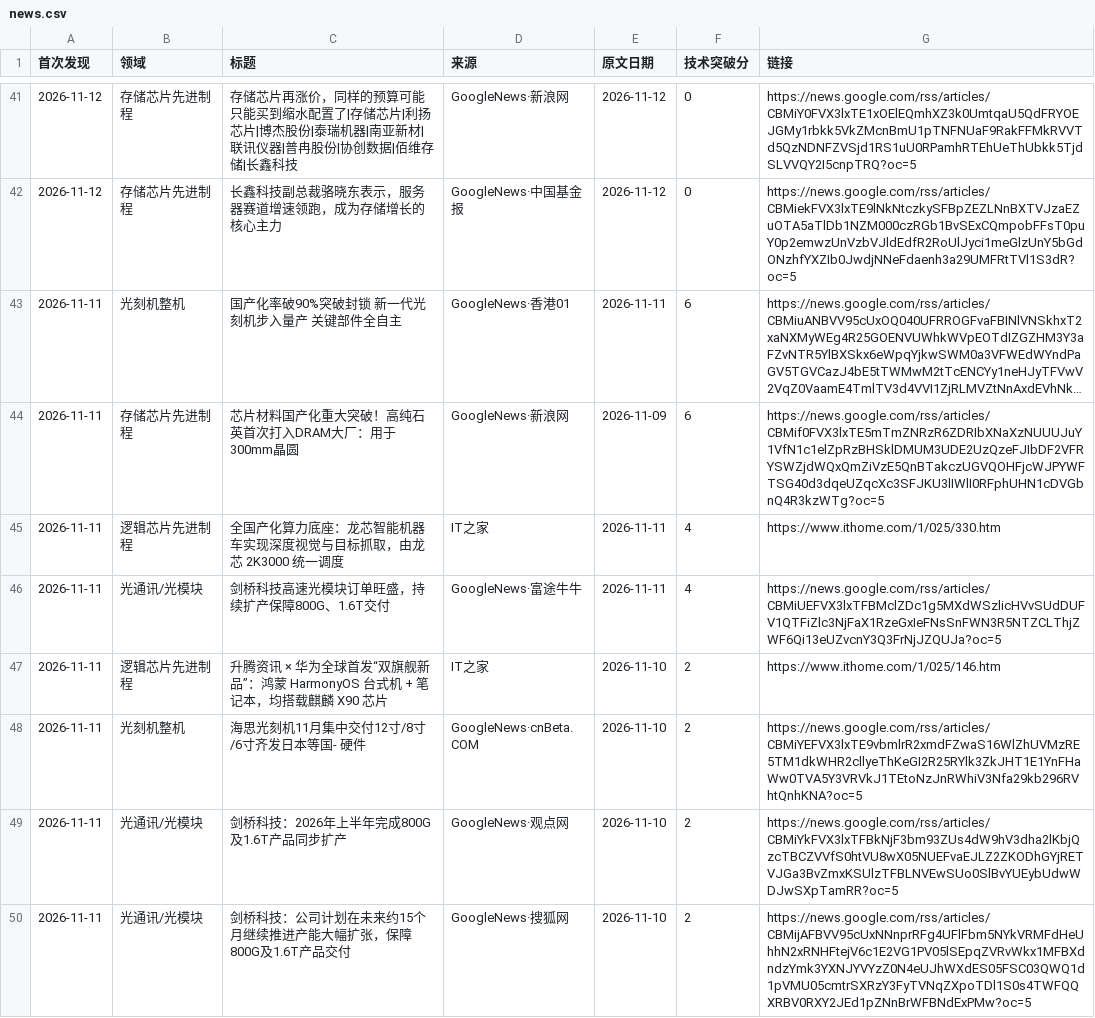
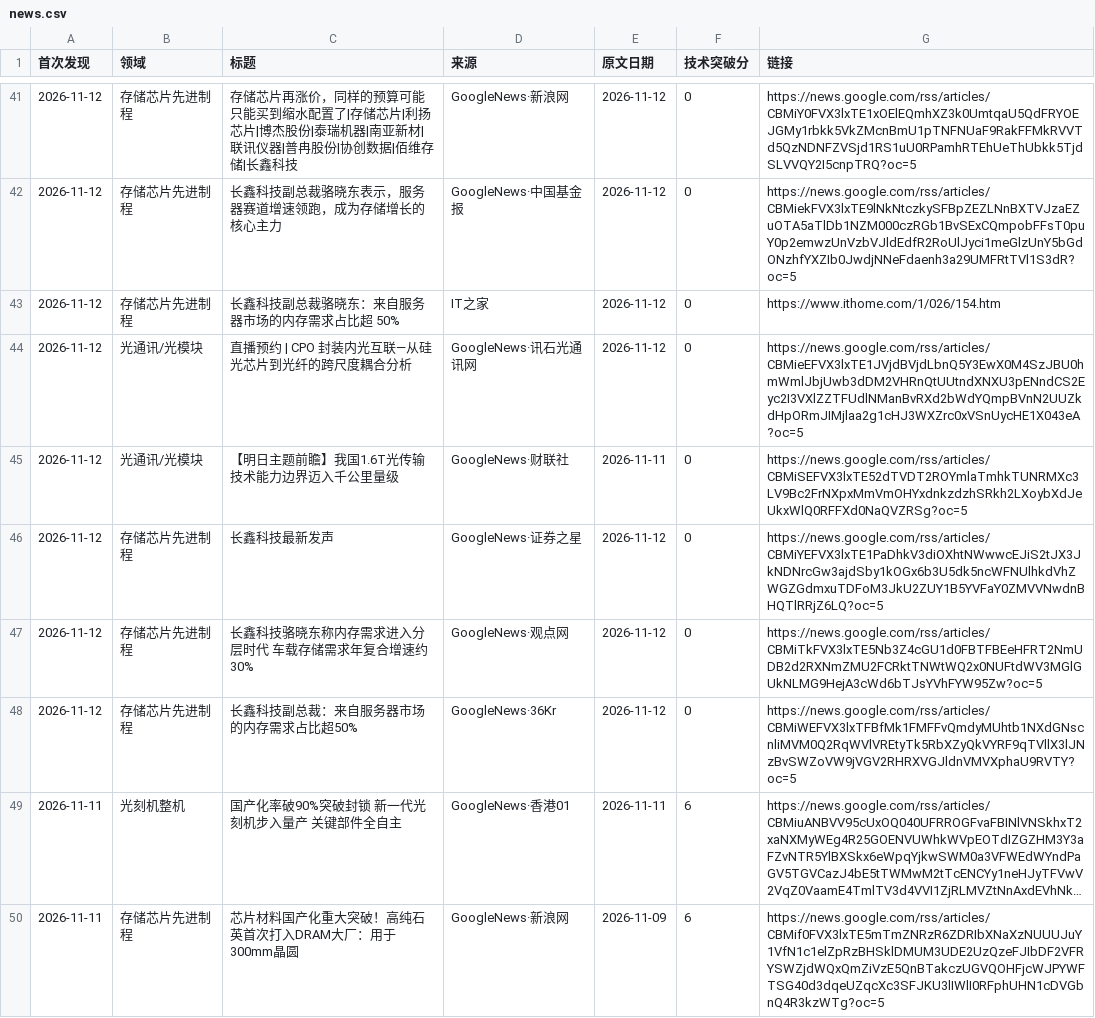
Before and after one commit to fenggg1988/china-semi-tracker, a CSV file: data/news.csv, drawn as a sheet; only a part is shown, gaps mark what is left out; the shorter side is filled out with more unchanged rows; long unchanged cells end in …; the diff names each change by its address in the sheet, - before the commit and + after, or states it on an @@ line.

```diff
--- a/data/news.csv
+++ b/data/news.csv
+row 43: 2026-11-12 | 存储芯片先进制程 | 长鑫科技副总裁骆晓东：来自服务器市场的内存需求占比超 50% | IT之家 | 2026-11-12 | 0 | https://www.ithome.com/1/026/154.htm
+row 44: 2026-11-12 | 光通讯/光模块 | 直播预约 | CPO 封装内光互联—从硅光芯片到光纤的跨尺度耦合分析 | GoogleNews·讯石光通讯网 | 2026-11-12 | 0 | https://news.google.com/rss/articles/CBMieEFVX3lxTE1JVjdBVjdLbnQ5Y3EwX0M4SzJBU0hmWmlJbjUwb3dDM2VHRnQtUUtndXNXU3pENndCS2Eyc2I3VXlZZTFUdlNManBvRXd2bWdYQmpBVnN2UUZkdHpORmJIMjlaa2g1cHJ3WXZrc0xVSnUycHE1X043eA?oc=5
+row 45: 2026-11-12 | 光通讯/光模块 | 【明日主题前瞻】我国1.6T光传输技术能力边界迈入千公里量级 | GoogleNews·财联社 | 2026-11-11 | 0 | https://news.google.com/rss/articles/CBMiSEFVX3lxTE52dTVDT2ROYmlaTmhkTUNRMXc3LV9Bc2FrNXpxMmVmOHYxdnkzdzhSRkh2LXoybXdJeUkxWlQ0RFFXd0NaQVZRSg?oc=5
+row 46: 2026-11-12 | 存储芯片先进制程 | 长鑫科技最新发声 | GoogleNews·证券之星 | 2026-11-12 | 0 | https://news.google.com/rss/articles/CBMiYEFVX3lxTE1PaDhkV3diOXhtNWwwcEJiS2tJX3JkNDNrcGw3ajdSby1kOGx6b3U5dk5ncWFNUlhkdVhZWGZGdmxuTDFoM3JkU2ZUY1B5YVFaY0ZMVVNwdnBHQTlRRjZ6LQ?oc=5
+row 47: 2026-11-12 | 存储芯片先进制程 | 长鑫科技骆晓东称内存需求进入分层时代 车载存储需求年复合增速约30% | GoogleNews·观点网 | 2026-11-12 | 0 | https://news.google.com/rss/articles/CBMiTkFVX3lxTE5Nb3Z4cGU1d0FBTFBEeHFRT2NmUDB2d2RXNmZMU2FCRktTNWtWQ2x0NUFtdWV3MGlGUkNLMG9HejA3cWd6bTJsYVhFYW95Zw?oc=5
+row 48: 2026-11-12 | 存储芯片先进制程 | 长鑫科技副总裁：来自服务器市场的内存需求占比超50% | GoogleNews·36Kr | 2026-11-12 | 0 | https://news.google.com/rss/articles/CBMiWEFVX3lxTFBfMk1FMFFvQmdyMUhtb1NXdGNscnliMVM0Q2RqWVlVREtyTk5RbXZyQkVYRF9qTVllX3lJNzBvSWZoVW9jVGV2RHRXVGJldnVMVXphaU9RVTY?oc=5
```
Also changed, not shown: 2 other files.
